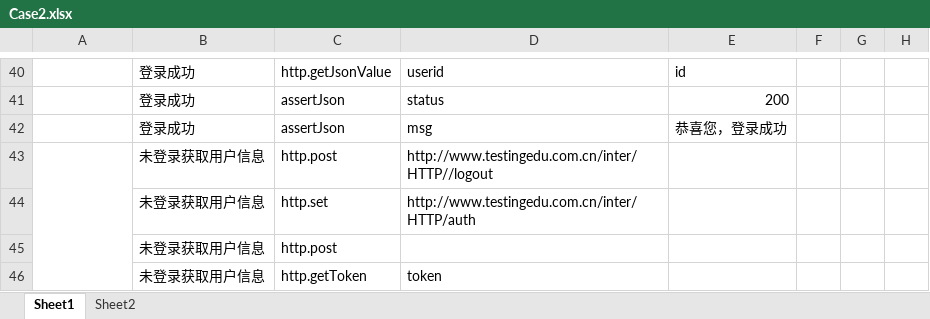
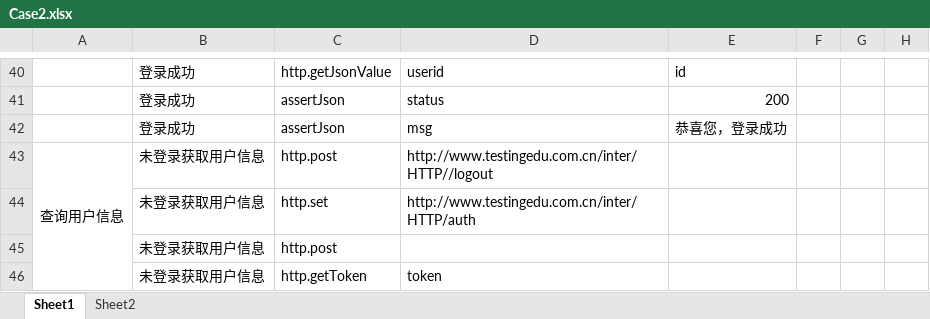
Before and after one commit to zghnwsq/InterfaceTest, an Excel workbook: testCase/Case2.xlsx, sheet Sheet1, drawn as a sheet; only a part is shown, gaps mark what is left out; values as stored, in another font and other column widths than the file's, no borders; the diff names each change by its address in the sheet, - before the commit and + after, or states it on an @@ line.

```diff
--- a/testCase/Case2.xlsx (sheet Sheet1)
+++ b/testCase/Case2.xlsx (sheet Sheet1)
-A43: (empty)
+A43: 查询用户信息
```
Also changed, not shown: testCase/Run.xlsx, 2 other files.
